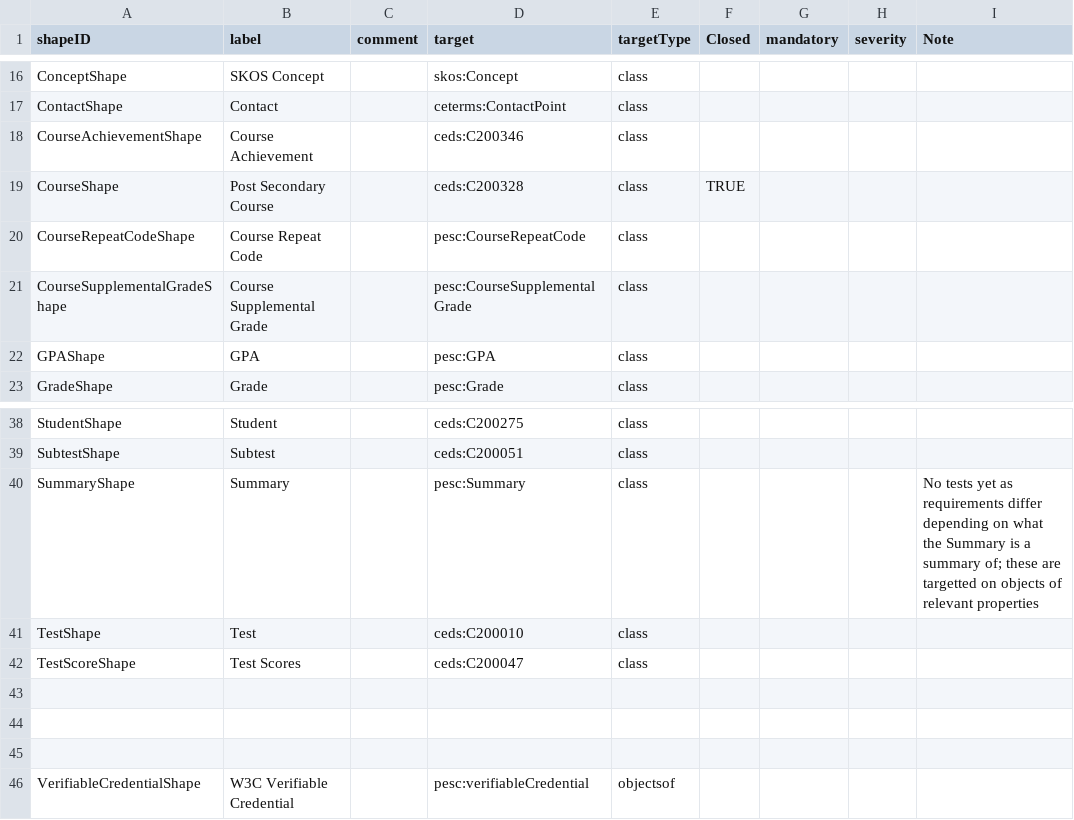
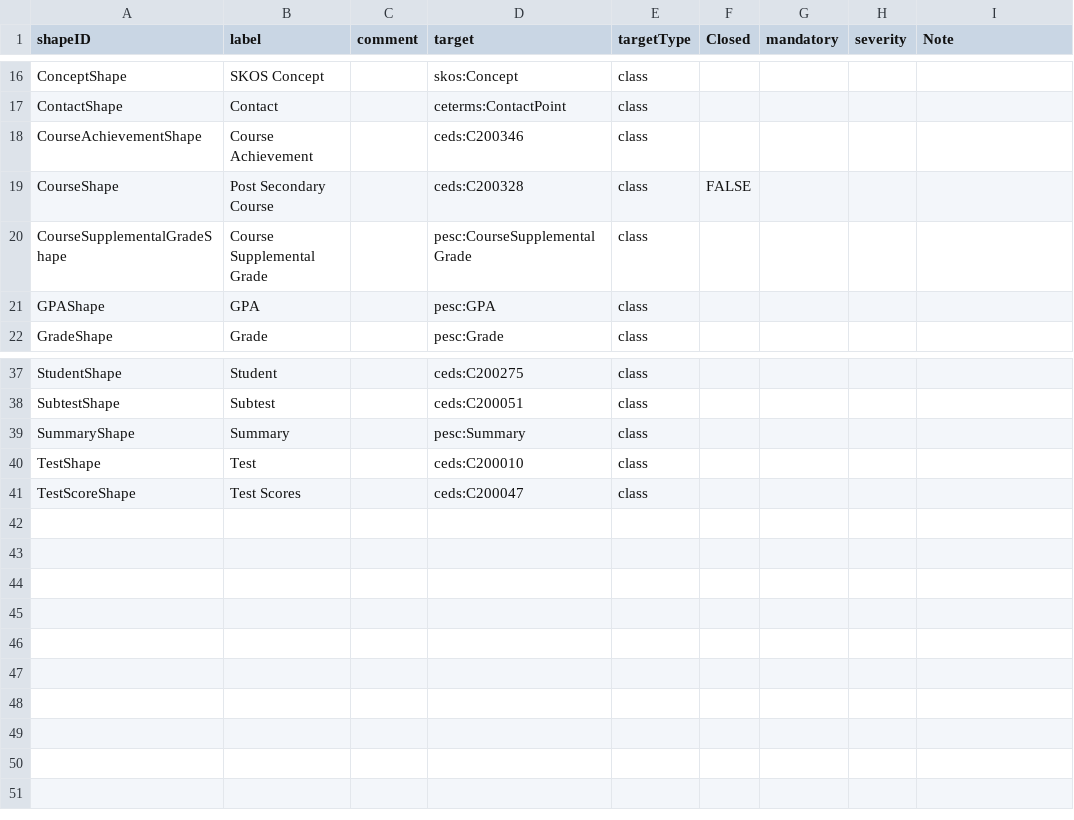
Before and after one commit to pesc-org/json-ld-transcript, a CSV file: TAP+SHACL/shapes.csv, drawn as a sheet; only a part is shown, gaps mark what is left out.

Commit message:
rm a couple of unused shapes

```diff
--- a/TAP+SHACL/shapes.csv
+++ b/TAP+SHACL/shapes.csv
@@ -18,4 +18,3 @@ ContactShape,Contact,,ceterms:ContactPoint,class,,,,
 CourseAchievementShape,Course Achievement,,ceds:C200346,class,,,,
-CourseShape,Post Secondary Course,,ceds:C200328,class,TRUE,,,
-CourseRepeatCodeShape,Course Repeat Code,,pesc:CourseRepeatCode,class,,,,
+CourseShape,Post Secondary Course,,ceds:C200328,class,FALSE,,,
 CourseSupplementalGradeShape,Course Supplemental Grade,,pesc:CourseSupplementalGrade,class,,,,
@@ -39,8 +38,4 @@ StudentShape,Student,,ceds:C200275,class,,,,
 SubtestShape,Subtest,,ceds:C200051,class,,,,
-SummaryShape,Summary,,pesc:Summary,class,,,,No tests yet as requirements differ depending on what the Summary is a summary of; these are targetted on objects of relevant properties
+SummaryShape,Summary,,pesc:Summary,class,,,,
 TestShape,Test,,ceds:C200010,class,,,,
 TestScoreShape,Test Scores,,ceds:C200047,class,,,,
-,,,,,,,,
-,,,,,,,,
-,,,,,,,,
-VerifiableCredentialShape,W3C Verifiable Credential,,pesc:verifiableCredential,objectsof,,,,
```
Also changed, not shown: TAP+SHACL/tap.csv, 7 other files.
